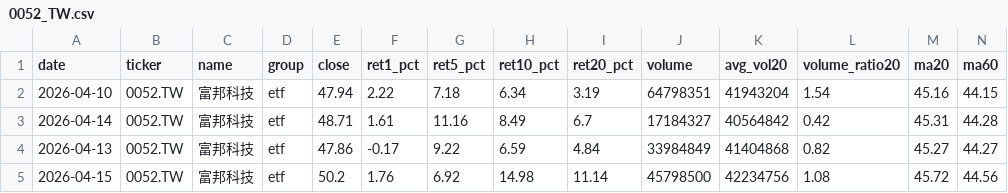
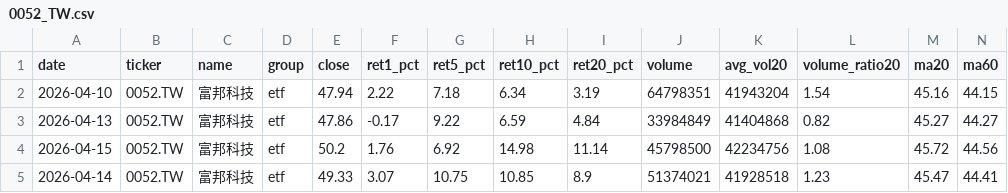
Before and after one commit to tokuzfunpi/stock-watch, a CSV file: theme_watchlist_daily/logs/0052_TW.csv, drawn as a sheet; only a part is shown; removed rows and columns are numbered as before the commit, all else as after; rows hold the shown columns only; the diff names each change by its address in the sheet, - before the commit and + after, or states it on an @@ line.

```diff
--- a/theme_watchlist_daily/logs/0052_TW.csv
+++ b/theme_watchlist_daily/logs/0052_TW.csv
-row 3: 2026-04-14 | 0052.TW | 富邦科技 | etf | 48.71 | 1.61 | 11.16 | 8.49 | 6.7 | 17184327 | 40564842 | 0.42 | 45.31 | 44.28
+row 5: 2026-04-14 | 0052.TW | 富邦科技 | etf | 49.33 | 3.07 | 10.75 | 10.85 | 8.9 | 51374021 | 41928518 | 1.23 | 45.47 | 44.41
```
Also changed, not shown: theme_watchlist_daily/alert_tracking.csv, theme_watchlist_daily/logs/0050_TW.csv, 48 other files.
